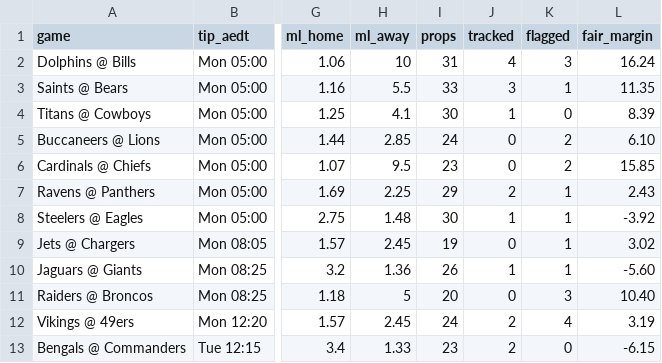
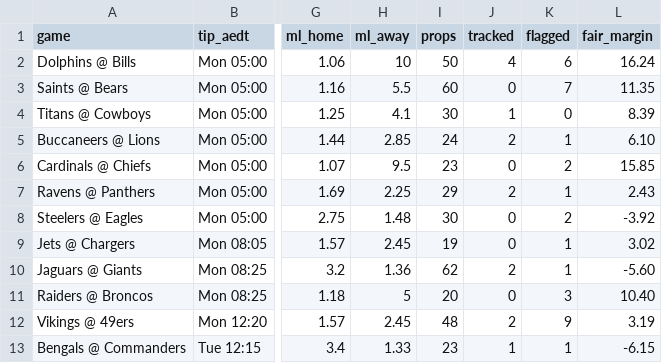
Before and after one commit to andrewkyriacou1993-lang/claudiopunt, a CSV file: data/nfl_games.csv, drawn as a sheet; only a part is shown, gaps mark what is left out; the diff names each change by its address in the sheet, - before the commit and + after, or states it on an @@ line.

```diff
--- a/data/nfl_games.csv
+++ b/data/nfl_games.csv
-I2 (props): 31
+I2 (props): 50
-K2 (flagged): 3
+K2 (flagged): 6
-I3 (props): 33
+I3 (props): 60
-J3 (tracked): 3
+J3 (tracked): 0
-K3 (flagged): 1
+K3 (flagged): 7
-J5 (tracked): 0
+J5 (tracked): 2
-K5 (flagged): 2
+K5 (flagged): 1
-J8 (tracked): 1
+J8 (tracked): 0
-K8 (flagged): 1
+K8 (flagged): 2
-I10 (props): 26
+I10 (props): 62
-J10 (tracked): 1
+J10 (tracked): 2
-I12 (props): 24
+I12 (props): 48
-K12 (flagged): 4
+K12 (flagged): 9
-J13 (tracked): 2
+J13 (tracked): 1
-K13 (flagged): 0
+K13 (flagged): 1
```
Also changed, not shown: data/nfl_history.csv, data/nfl_injuries.csv, 3 other files.
